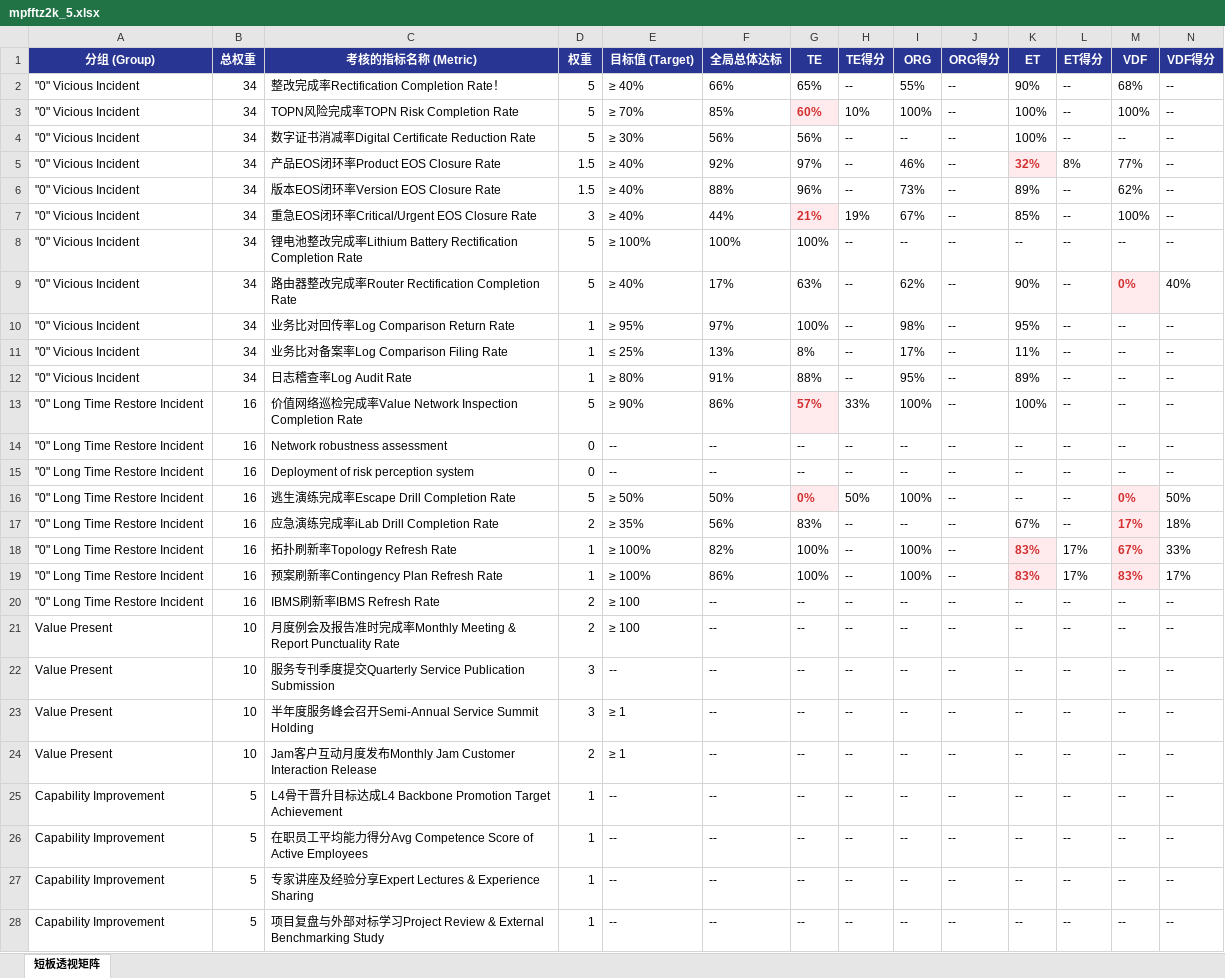
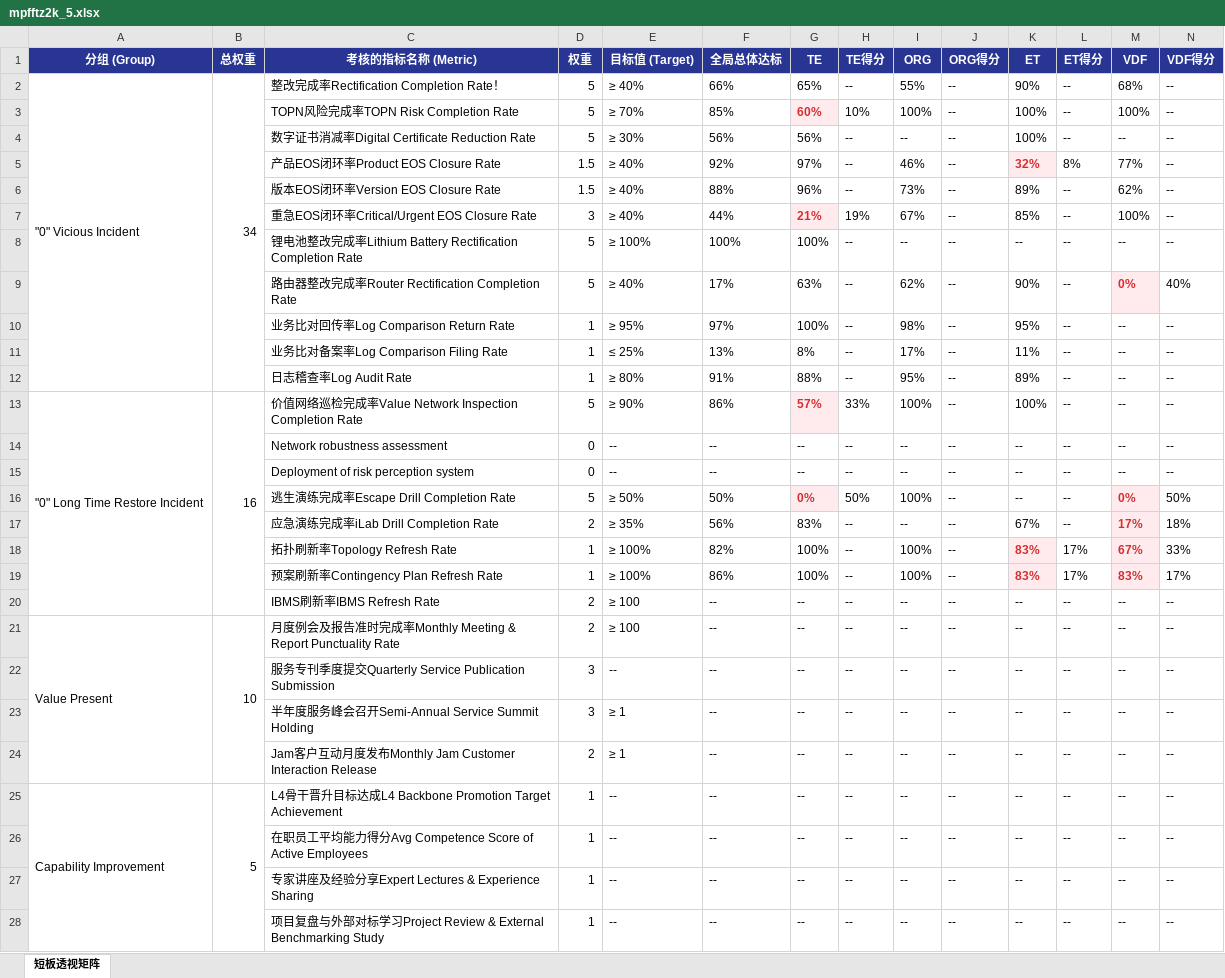
Before and after one commit to fanxiaolongx-max/privacy-policy, an Excel workbook: tools-platform/data/images/mpfftz2k_5.xlsx, sheet 短板透视矩阵, drawn as a sheet; only a part is shown; values as stored, in another font and other column widths than the file's, no borders; the diff covers the shown part only; the diff names each change by its address in the sheet, - before the commit and + after, or states it on an @@ line.

```diff
--- a/tools-platform/data/images/mpfftz2k_5.xlsx (sheet 短板透视矩阵)
+++ b/tools-platform/data/images/mpfftz2k_5.xlsx (sheet 短板透视矩阵)
+A2:A12 merged
+B2:B12 merged
-A3:A12 (分组 (Group)): "0" Vicious Incident
+A3:A12 (分组 (Group)): (empty)
-B3:B12 (总权重): 34
+B3:B12 (总权重): (empty)
+A13:A20 merged
+B13:B20 merged
-A14:A20 (分组 (Group)): "0" Long Time Restore Incident
+A14:A20 (分组 (Group)): (empty)
-B14:B20 (总权重): 16
+B14:B20 (总权重): (empty)
+A21:A24 merged
+B21:B24 merged
-A22:A24 (分组 (Group)): Value Present
+A22:A24 (分组 (Group)): (empty)
-B22:B24 (总权重): 10
+B22:B24 (总权重): (empty)
+A25:A29 merged
+B25:B29 merged
-A26:A28 (分组 (Group)): Capability Improvement
+A26:A28 (分组 (Group)): (empty)
-B26:B28 (总权重): 5
+B26:B28 (总权重): (empty)
```
Also changed, not shown: 28 edited cells and merged cells elsewhere in this sheet, 4 other files.
